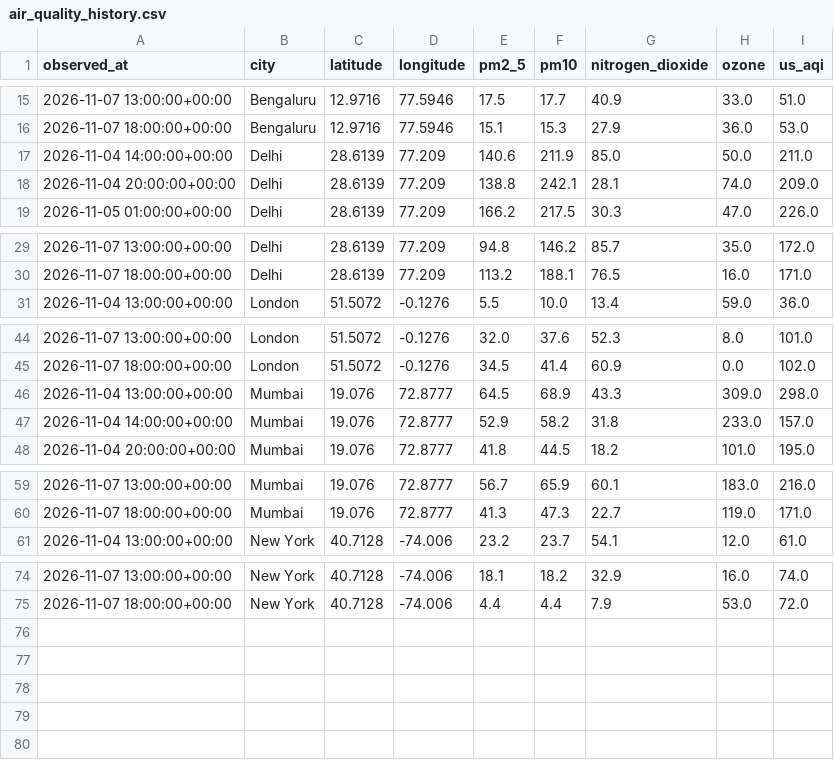
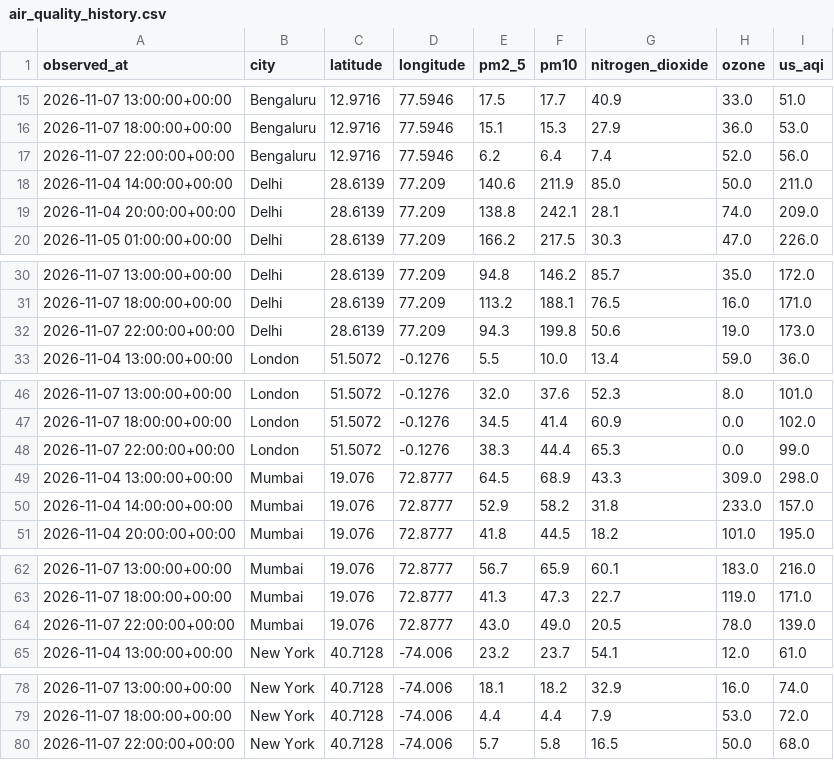
Before and after one commit to amokshagna/big-data-visualization-project, a CSV file: data/air_quality_history.csv, drawn as a sheet; only a part is shown, gaps mark what is left out; the diff names each change by its address in the sheet, - before the commit and + after, or states it on an @@ line.

Commit message:
Update live air quality history

```diff
--- a/data/air_quality_history.csv
+++ b/data/air_quality_history.csv
+row 17: 2026-11-07 22:00:00+00:00 | Bengaluru | 12.9716 | 77.5946 | 6.2 | 6.4 | 7.4 | 52.0 | 56.0
+row 32: 2026-11-07 22:00:00+00:00 | Delhi | 28.6139 | 77.209 | 94.3 | 199.8 | 50.6 | 19.0 | 173.0
+row 48: 2026-11-07 22:00:00+00:00 | London | 51.5072 | -0.1276 | 38.3 | 44.4 | 65.3 | 0.0 | 99.0
+row 64: 2026-11-07 22:00:00+00:00 | Mumbai | 19.076 | 72.8777 | 43.0 | 49.0 | 20.5 | 78.0 | 139.0
+row 80: 2026-11-07 22:00:00+00:00 | New York | 40.7128 | -74.006 | 5.7 | 5.8 | 16.5 | 50.0 | 68.0
```
